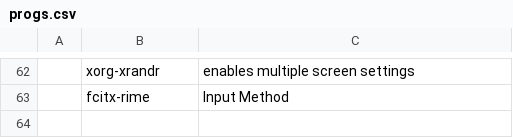
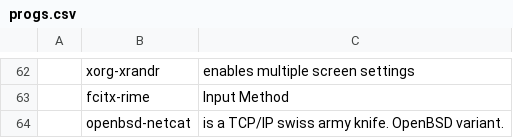
Before and after one commit to cld4h/LARBS, a CSV file: progs.csv, drawn as a sheet; only a part is shown, gaps mark what is left out; the diff names each change by its address in the sheet, - before the commit and + after, or states it on an @@ line.

Commit message:
Add openbsd-netcat

```diff
--- a/progs.csv
+++ b/progs.csv
+row 64:  | openbsd-netcat | is a TCP/IP swiss army knife. OpenBSD variant.
```
